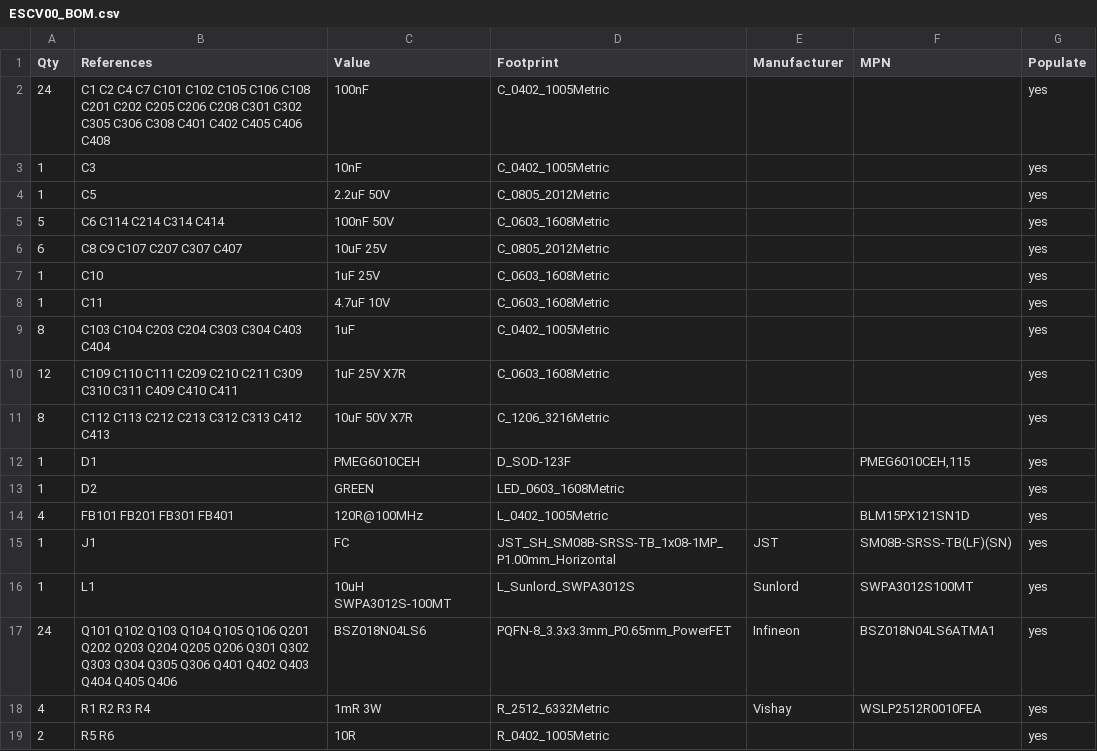
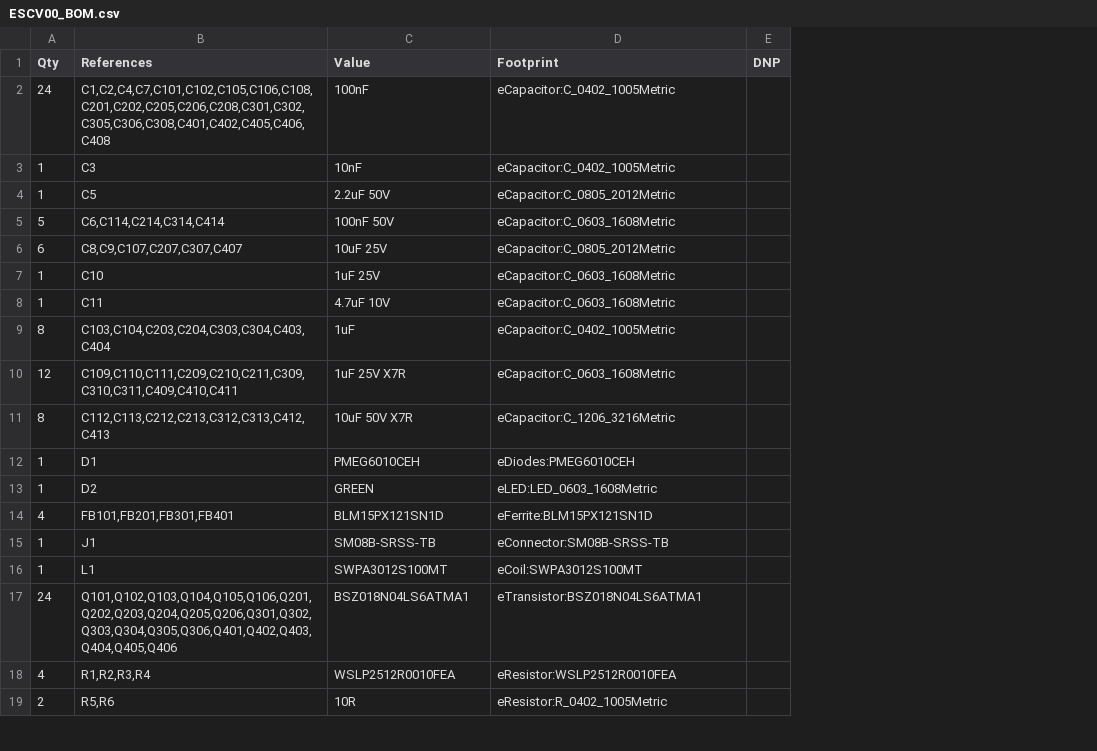
Before and after one commit to L2-Hardware/Drone, a CSV file: Hardware/Kicad/ESCV00/ESCV00_BOM.csv, drawn as a sheet; only a part is shown; removed rows and columns are numbered as before the commit, all else as after; the diff covers the shown part only; the diff names each change by its address in the sheet, - before the commit and + after, or states it on an @@ line.

```diff
--- a/Hardware/Kicad/ESCV00/ESCV00_BOM.csv
+++ b/Hardware/Kicad/ESCV00/ESCV00_BOM.csv
-column E (Manufacturer), rows 15-16: JST | Sunlord
-column F (MPN), row 12: PMEG6010CEH,115; rows 15-16: SM08B-SRSS-TB(LF)(SN) | SWPA3012S100MT
-column G (Populate), rows 2-13: all yes; rows 15-16: yes | yes; row 19: yes
+column E (DNP), empty
-B2 (References): C1 C2 C4 C7 C101 C102 C105 C106 C108 C201 C202 C205 C206 C208 C301 C302 C305 C306 C308 C401 C402 C405 C406 C408
+B2 (References): C1,C2,C4,C7,C101,C102,C105,C106,C108,C201,C202,C205,C206,C208,C301,C302,C305,C306,C308,C401,C402,C405,C406,C408
-D2:D3 (Footprint): C_0402_1005Metric
+D2:D3 (Footprint): eCapacitor:C_0402_1005Metric
-D4 (Footprint): C_0805_2012Metric
+D4 (Footprint): eCapacitor:C_0805_2012Metric
-B5 (References): C6 C114 C214 C314 C414
+B5 (References): C6,C114,C214,C314,C414
-D5 (Footprint): C_0603_1608Metric
+D5 (Footprint): eCapacitor:C_0603_1608Metric
-B6 (References): C8 C9 C107 C207 C307 C407
+B6 (References): C8,C9,C107,C207,C307,C407
-D6 (Footprint): C_0805_2012Metric
+D6 (Footprint): eCapacitor:C_0805_2012Metric
-D7:D8 (Footprint): C_0603_1608Metric
+D7:D8 (Footprint): eCapacitor:C_0603_1608Metric
-B9 (References): C103 C104 C203 C204 C303 C304 C403 C404
+B9 (References): C103,C104,C203,C204,C303,C304,C403,C404
-D9 (Footprint): C_0402_1005Metric
+D9 (Footprint): eCapacitor:C_0402_1005Metric
-B10 (References): C109 C110 C111 C209 C210 C211 C309 C310 C311 C409 C410 C411
+B10 (References): C109,C110,C111,C209,C210,C211,C309,C310,C311,C409,C410,C411
-D10 (Footprint): C_0603_1608Metric
+D10 (Footprint): eCapacitor:C_0603_1608Metric
-B11 (References): C112 C113 C212 C213 C312 C313 C412 C413
+B11 (References): C112,C113,C212,C213,C312,C313,C412,C413
-D11 (Footprint): C_1206_3216Metric
+D11 (Footprint): eCapacitor:C_1206_3216Metric
-D12 (Footprint): D_SOD-123F
+D12 (Footprint): eDiodes:PMEG6010CEH
-D13 (Footprint): LED_0603_1608Metric
+D13 (Footprint): eLED:LED_0603_1608Metric
-row 14: 4 | FB101 FB201 FB301 FB401 | 120R@100MHz | L_0402_1005Metric |  | BLM15PX121SN1D | yes
+row 14: 4 | FB101,FB201,FB301,FB401 | BLM15PX121SN1D | eFerrite:BLM15PX121SN1D
-C15 (Value): FC
+C15 (Value): SM08B-SRSS-TB
-D15 (Footprint): JST_SH_SM08B-SRSS-TB_1x08-1MP_P1.00mm_Horizontal
+D15 (Footprint): eConnector:SM08B-SRSS-TB
-C16 (Value): 10uH SWPA3012S-100MT
+C16 (Value): SWPA3012S100MT
-D16 (Footprint): L_Sunlord_SWPA3012S
+D16 (Footprint): eCoil:SWPA3012S100MT
-row 17: 24 | Q101 Q102 Q103 Q104 Q105 Q106 Q201 Q202 Q203 Q204 Q205 Q206 Q301 Q302 Q303 Q304 Q305 Q306 Q401 Q402 Q403 Q404 Q405 Q406 | BSZ018N04LS6 | PQFN-8_3.3x3.3mm_P0.65mm_PowerFET | Infineon | BSZ018N04LS6ATMA1 | yes
-row 18: 4 | R1 R2 R3 R4 | 1mR 3W | R_2512_6332Metric | Vishay | WSLP2512R0010FEA | yes
+row 17: 24 | Q101,Q102,Q103,Q104,Q105,Q106,Q201,Q202,Q203,Q204,Q205,Q206,Q301,Q302,Q303,Q304,Q305,Q306,Q401,Q402,Q403,Q404,Q405,Q406 | BSZ018N04LS6ATMA1 | eTransistor:BSZ018N04LS6ATMA1
+row 18: 4 | R1,R2,R3,R4 | WSLP2512R0010FEA | eResistor:WSLP2512R0010FEA
-B19 (References): R5 R6
+B19 (References): R5,R6
-D19 (Footprint): R_0402_1005Metric
+D19 (Footprint): eResistor:R_0402_1005Metric
```
Also changed, not shown: 20 removed rows and 26 edited cells elsewhere in this file, Hardware/Kicad/FCV00/FCV00_BOM.csv, Hardware/Kicad/RXV00/RXV00_BOM.csv, 23 other files.
